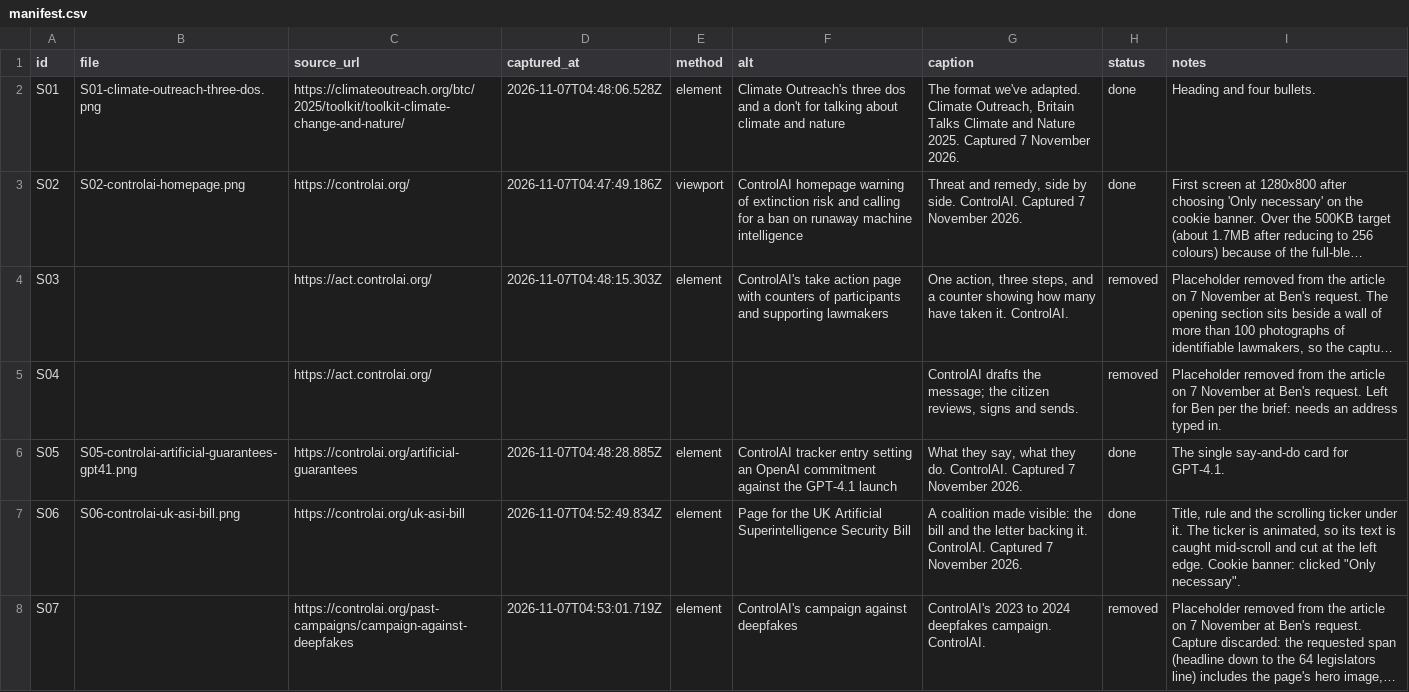
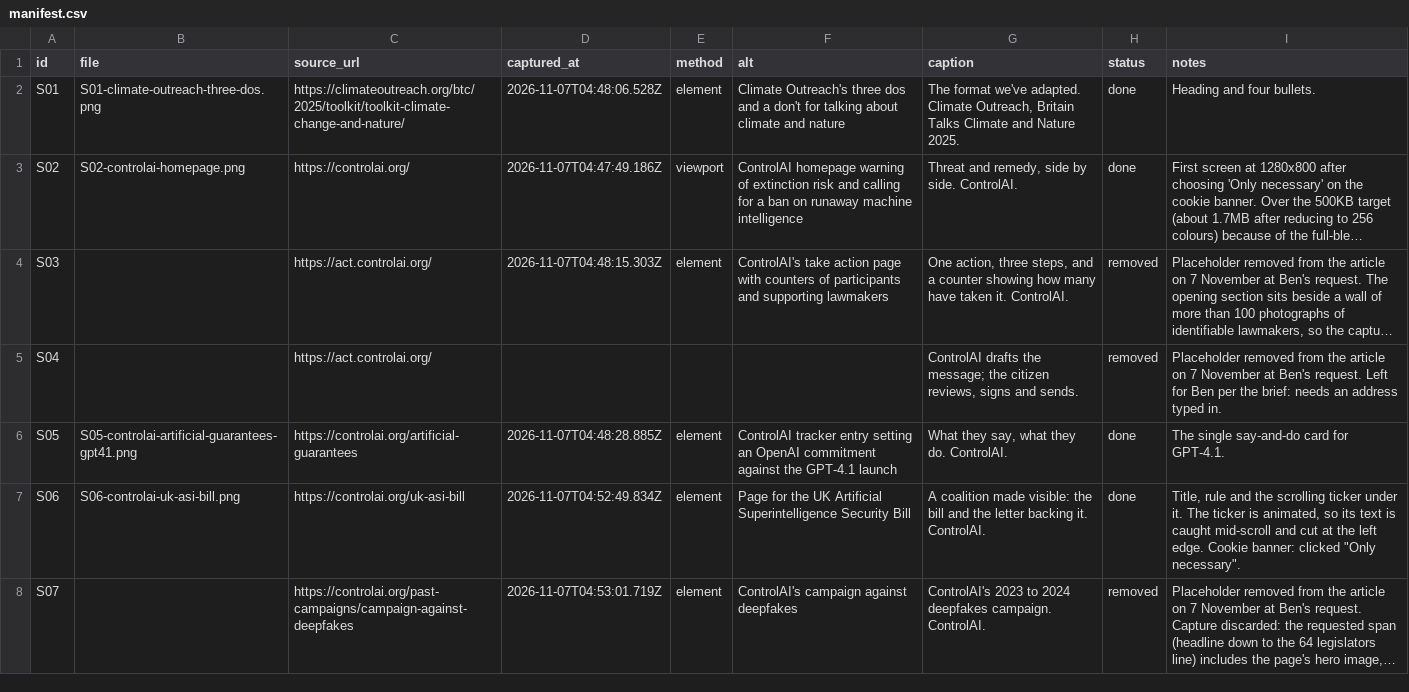
Before and after one commit to commonsignals/commonsignals, a CSV file: _incoming/how-to-communicate-about-ai-safety-2026-11/screenshots/manifest.csv, drawn as a sheet; only a part is shown; long unchanged cells end in …; the diff covers the shown part only; the diff names each change by its address in the sheet, - before the commit and + after, or states it on an @@ line.

```diff
--- a/_incoming/how-to-communicate-about-ai-safety-2026-11/screenshots/manifest.csv
+++ b/_incoming/how-to-communicate-about-ai-safety-2026-11/screenshots/manifest.csv
-G2 (caption): …Nature 2025. Captured 7 November 2026.
+G2 (caption): …Nature 2025.
-G3 (caption): …side. ControlAI. Captured 7 November 2026.
+G3 (caption): …side. ControlAI.
-G6 (caption): …do. ControlAI. Captured 7 November 2026.
+G6 (caption): …do. ControlAI.
-G7 (caption): …it. ControlAI. Captured 7 November 2026.
+G7 (caption): …it. ControlAI.
```
Also changed, not shown: 14 edited cells elsewhere in this file, 4 other files.
